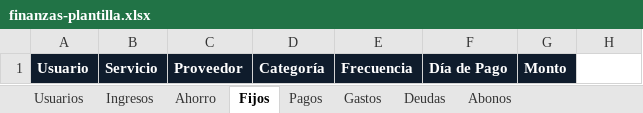
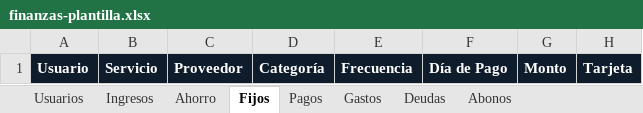
Before and after one commit to stivengm/FinanzasApp, an Excel workbook: plantilla/finanzas-plantilla.xlsx, sheet Fijos, drawn as a sheet; values as stored, in another font and other column widths than the file's, no borders; the diff names each change by its address in the sheet, - before the commit and + after, or states it on an @@ line.

```diff
--- a/plantilla/finanzas-plantilla.xlsx (sheet Fijos)
+++ b/plantilla/finanzas-plantilla.xlsx (sheet Fijos)
-H1: (empty)
+H1: Tarjeta
-H1 fill: none
+H1 fill: #0F1C2C
```
Also changed, not shown: sheet Deudas, sheet Pagos, sheet Gastos, 20 other files.
